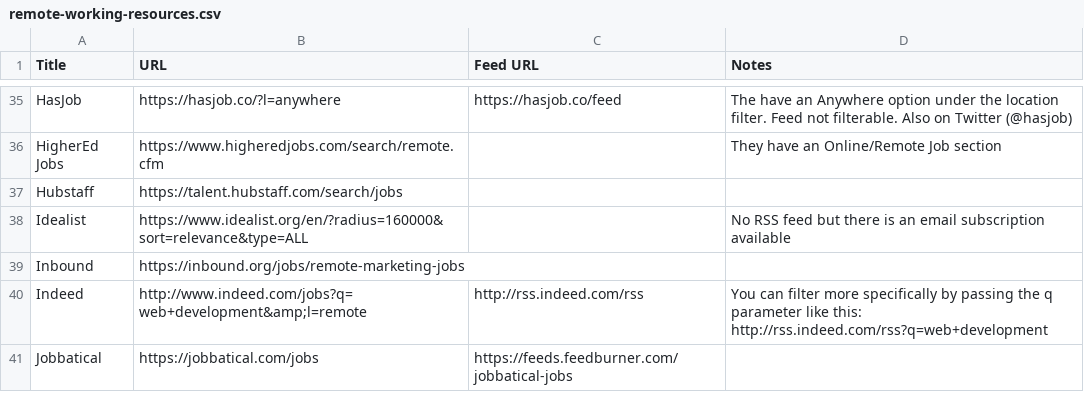
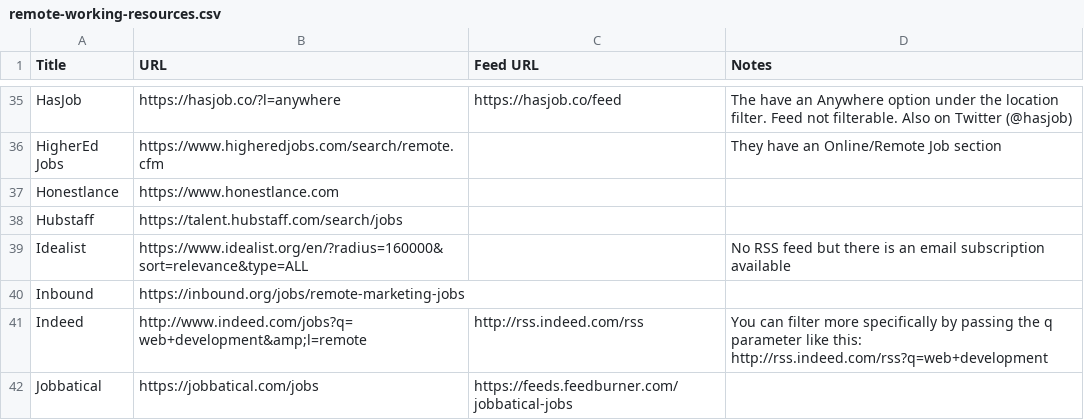
Before and after one commit to georgemandis/remote-working-list, a CSV file: remote-working-resources.csv, drawn as a sheet; only a part is shown, gaps mark what is left out.

Commit message:
Added Honestlance

```diff
--- a/remote-working-resources.csv
+++ b/remote-working-resources.csv
@@ -36,2 +36,3 @@ HasJob,https://hasjob.co/?l=anywhere,https://hasjob.co/feed,The have an Anywhere
 HigherEd Jobs,https://www.higheredjobs.com/search/remote.cfm,,They have an Online/Remote Job section
+Honestlance,https://www.honestlance.com,,
 Hubstaff,https://talent.hubstaff.com/search/jobs,,
```
